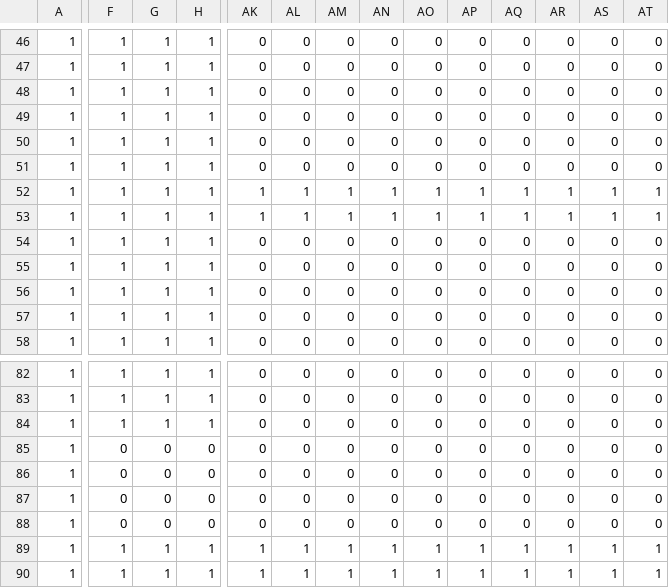
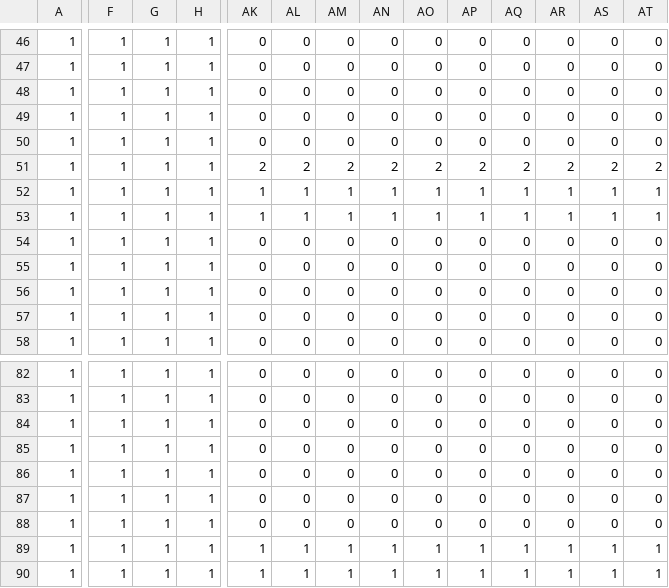
Before and after one commit to Zbyl/BialJam2023, a CSV file: Runtime/Levels/Map1/simplified/Level_1/IntGrid.csv, drawn as a sheet; only a part is shown, gaps mark what is left out; the diff covers the shown part only; the diff names each change by its address in the sheet, - before the commit and + after, or states it on an @@ line.

Commit message:
New levels.

```diff
--- a/Runtime/Levels/Map1/simplified/Level_1/IntGrid.csv
+++ b/Runtime/Levels/Map1/simplified/Level_1/IntGrid.csv
-AK51: 0
+AK51: 2
-AL51: 0
+AL51: 2
-AM51: 0
+AM51: 2
-AN51: 0
+AN51: 2
-AO51: 0
+AO51: 2
-AP51: 0
+AP51: 2
-AQ51: 0
+AQ51: 2
-AR51: 0
+AR51: 2
-AS51: 0
+AS51: 2
-AT51: 0
+AT51: 2
-F85:F88: 0
+F85:F88: 1
-G85:G88: 0
+G85:G88: 1
-H85:H88: 0
+H85:H88: 1
```
Also changed, not shown: 84 edited cells elsewhere in this file, 31 other files.
